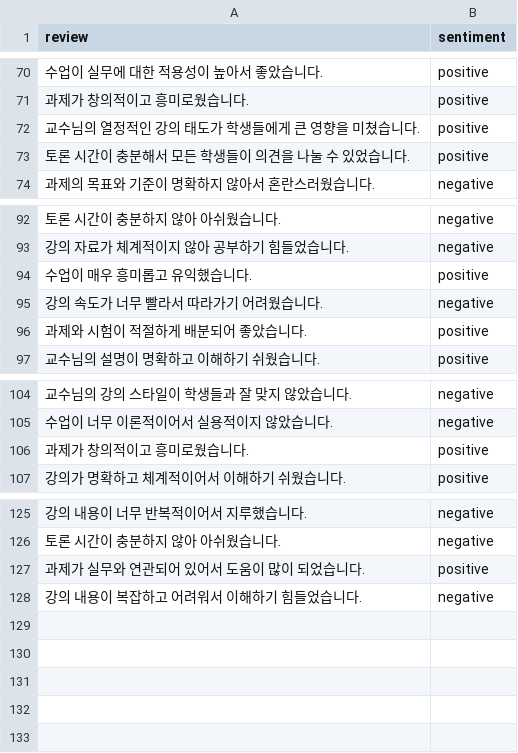
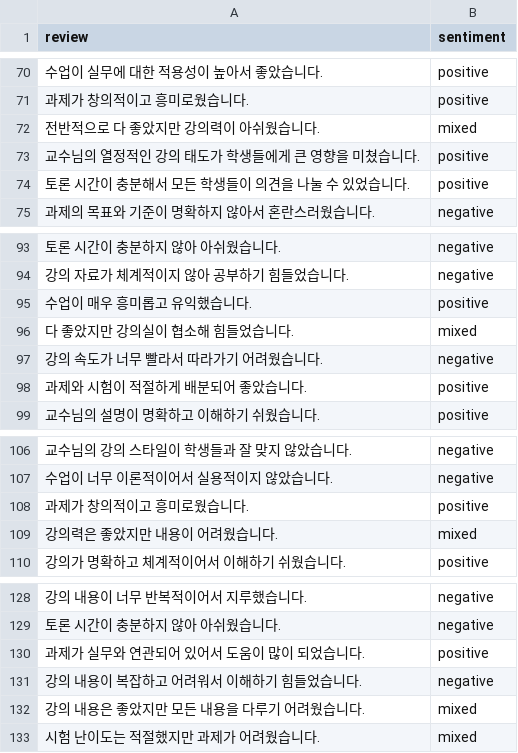
Before and after one commit to senness39/datapatternhw, a CSV file: lecture_reviews.csv, drawn as a sheet; only a part is shown, gaps mark what is left out; the diff names each change by its address in the sheet, - before the commit and + after, or states it on an @@ line.

Commit message:
Add files via upload

```diff
--- a/lecture_reviews.csv
+++ b/lecture_reviews.csv
+row 72: 전반적으로 다 좋았지만 강의력이 아쉬웠습니다. | mixed
+row 96: 다 좋았지만 강의실이 협소해 힘들었습니다. | mixed
+row 109: 강의력은 좋았지만 내용이 어려웠습니다. | mixed
+row 132: 강의 내용은 좋았지만 모든 내용을 다루기 어려웠습니다. | mixed
+row 133: 시험 난이도는 적절했지만 과제가 어려웠습니다. | mixed
```
